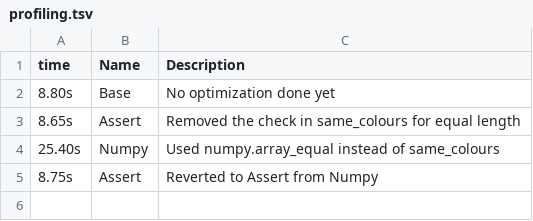
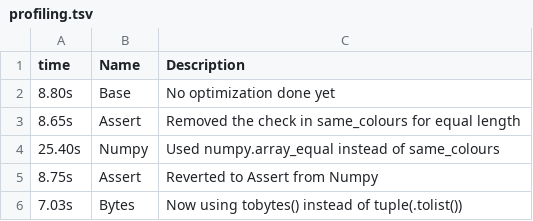
Before and after one commit to AmeliaSZK/CoulAdj-Py, a TSV file: profiling.tsv, drawn as a sheet; the diff names each change by its address in the sheet, - before the commit and + after, or states it on an @@ line.

Commit message:
prof: 7.03s Now using tobytes()

```diff
--- a/profiling.tsv
+++ b/profiling.tsv
+row 6: 7.03s | Bytes | Now using tobytes() instead of tuple(.tolist())
```
Also changed, not shown: 1 other file.
